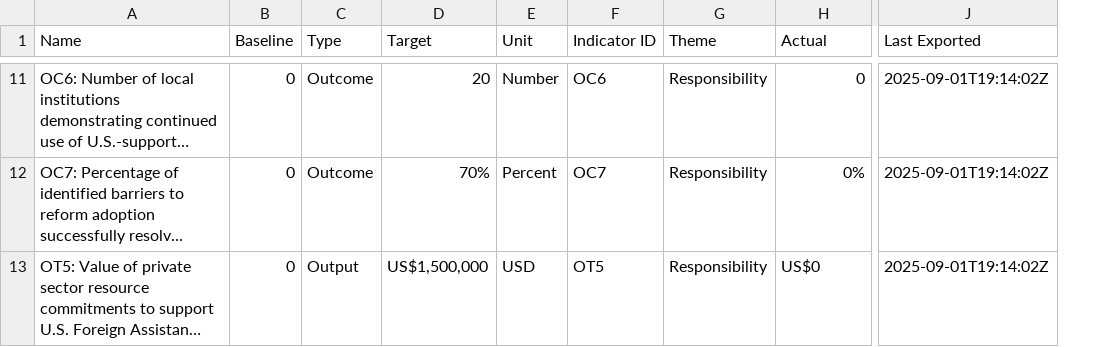
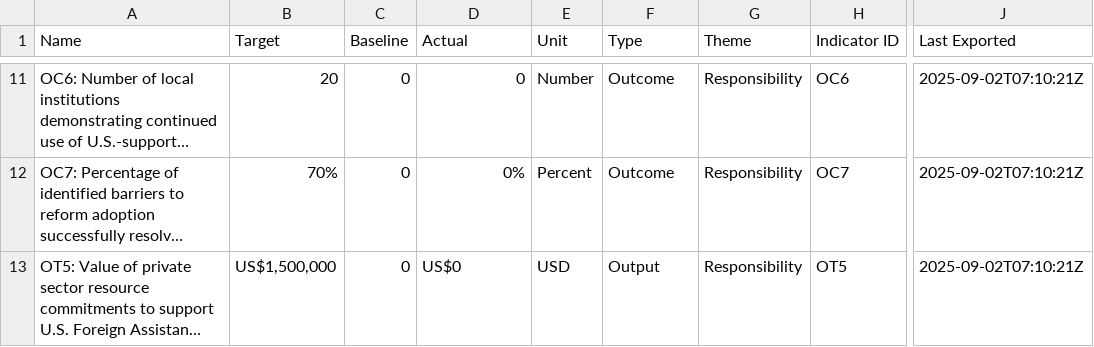
Before and after one commit to usapecrise/US-APEC-RISE-Risk-Monitoring-Suite, a CSV file: KPI_Targets.csv, drawn as a sheet; only a part is shown, gaps mark what is left out; long unchanged cells end in …; removed rows and columns are numbered as before the commit, all else as after; the diff covers the shown part only; the diff names each change by its address in the sheet, - before the commit and + after, or states it on an @@ line.

```diff
--- a/KPI_Targets.csv
+++ b/KPI_Targets.csv
+column B (Target), rows 11-13: 20 | 70% | US$1,500,000
-column C (Type), rows 11-13: Outcome | Outcome | Output
-D1: Target
+D1: Actual
-F1: Indicator ID
+F1: Type
-H1: Actual
+H1: Indicator ID
-D11 (Actual): 20
+D11 (Actual): 0
-F11 (Type): OC6
+F11 (Type): Outcome
-H11 (Indicator ID): 0
+H11 (Indicator ID): OC6
-J11:J13 (Last Exported): 2025-09-01T19:14:02Z
+J11:J13 (Last Exported): 2025-09-02T07:10:21Z
-D12 (Actual): 70%
+D12 (Actual): 0%
-F12 (Type): OC7
+F12 (Type): Outcome
-H12 (Indicator ID): 0%
+H12 (Indicator ID): OC7
-D13 (Actual): US$1,500,000
+D13 (Actual): US$0
-F13 (Type): OT5
+F13 (Type): Output
-H13 (Indicator ID): US$0
+H13 (Indicator ID): OT5
```
Also changed, not shown: 36 edited cells elsewhere in this file, Feedback_Form_Data.csv, Feedback_Form_Data_Long.csv, 15 other files.
